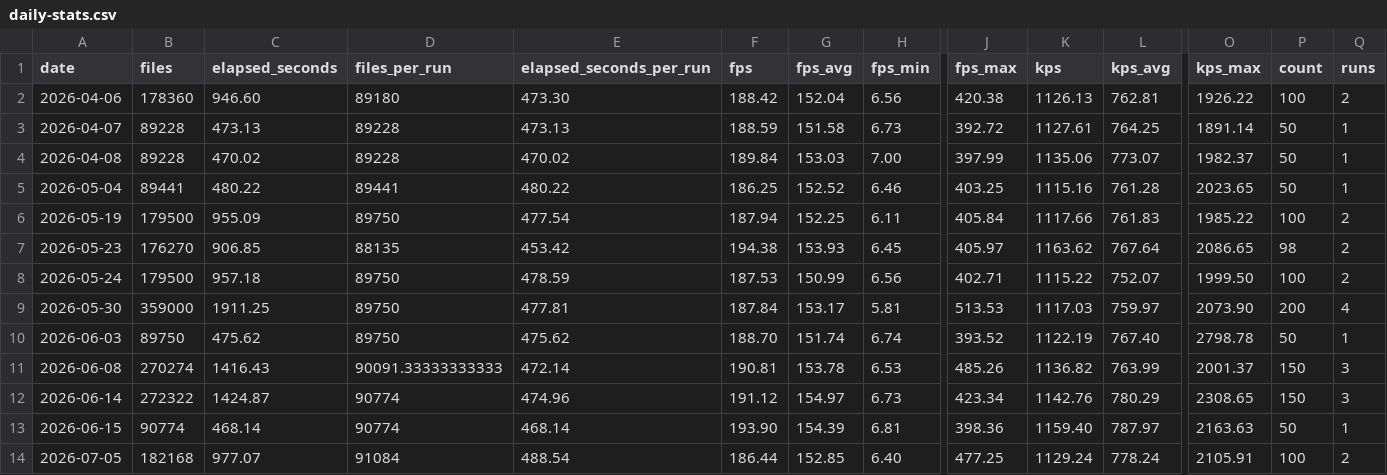
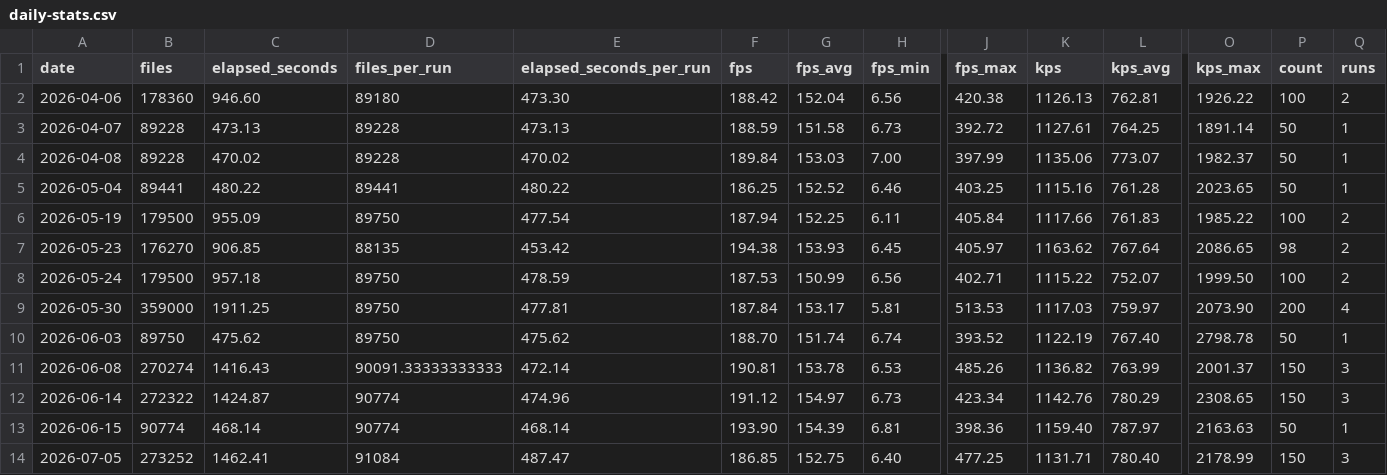
Before and after one commit to kenji-miyake/cspell, a CSV file: static/daily-stats.csv, drawn as a sheet; only a part is shown, gaps mark what is left out; the diff names each change by its address in the sheet, - before the commit and + after, or states it on an @@ line.

```diff
--- a/static/daily-stats.csv
+++ b/static/daily-stats.csv
-B14 (files): 182168
+B14 (files): 273252
-C14 (elapsed_seconds): 977.07
+C14 (elapsed_seconds): 1462.41
-E14 (elapsed_seconds_per_run): 488.54
+E14 (elapsed_seconds_per_run): 487.47
-F14 (fps): 186.44
+F14 (fps): 186.85
-G14 (fps_avg): 152.85
+G14 (fps_avg): 152.75
-K14 (kps): 1129.24
+K14 (kps): 1131.71
-L14 (kps_avg): 778.24
+L14 (kps_avg): 780.40
-O14 (kps_max): 2105.91
+O14 (kps_max): 2178.99
-P14 (count): 100
+P14 (count): 150
-Q14 (runs): 2
+Q14 (runs): 3
```
Also changed, not shown: 2 other files.
